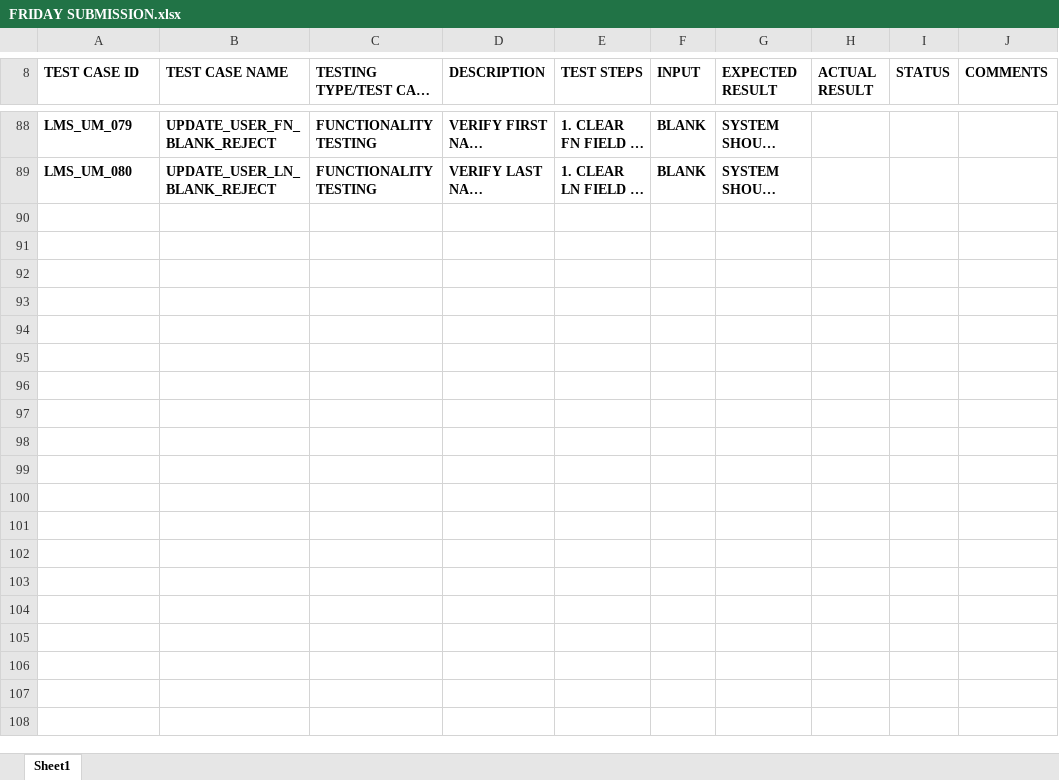
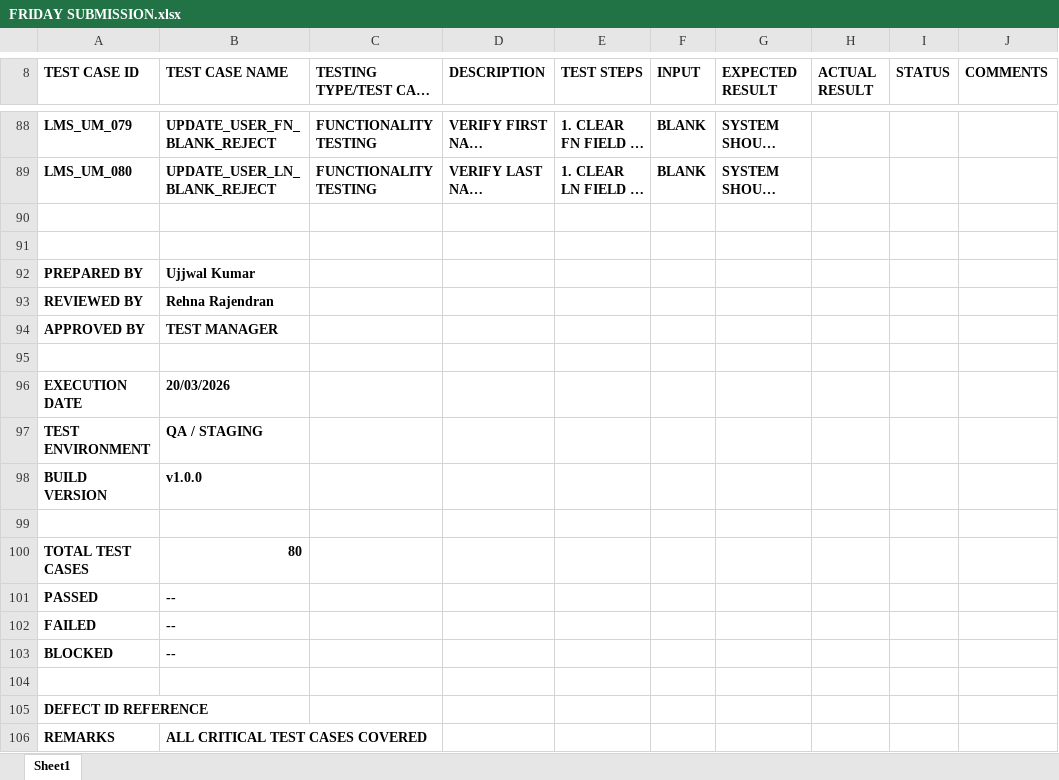
Before and after one commit to Zeno8yte/Capgemini-Training, an Excel workbook: FRIDAY SUBMISSION.xlsx, sheet Sheet1, drawn as a sheet; only a part is shown, gaps mark what is left out; long unchanged cells end in …; values as stored, in another font and other column widths than the file's, no borders; charts and pictures not drawn; the diff names each change by its address in the sheet, - before the commit and + after, or states it on an @@ line.

Commit message:
Update FRIDAY SUBMISSION.xlsx

```diff
--- a/FRIDAY SUBMISSION.xlsx (sheet Sheet1)
+++ b/FRIDAY SUBMISSION.xlsx (sheet Sheet1)
+row 90: (empty)
+row 91: (empty)
+row 92: PREPARED BY | Ujjwal Kumar
+row 93: REVIEWED BY | Rehna Rajendran
+row 94: APPROVED BY | TEST MANAGER
+row 95: (empty)
+row 96: EXECUTION DATE | 20/03/2026
+row 97: TEST ENVIRONMENT | QA / STAGING
+row 98: BUILD VERSION | v1.0.0
+row 99: (empty)
+row 100: TOTAL TEST CASES | 80
+row 101: PASSED | --
+row 102: FAILED | --
+row 103: BLOCKED | --
+row 104: (empty)
+row 105: DEFECT ID REFERENCE
+row 106: REMARKS | ALL CRITICAL TEST CASES COVERED
```
